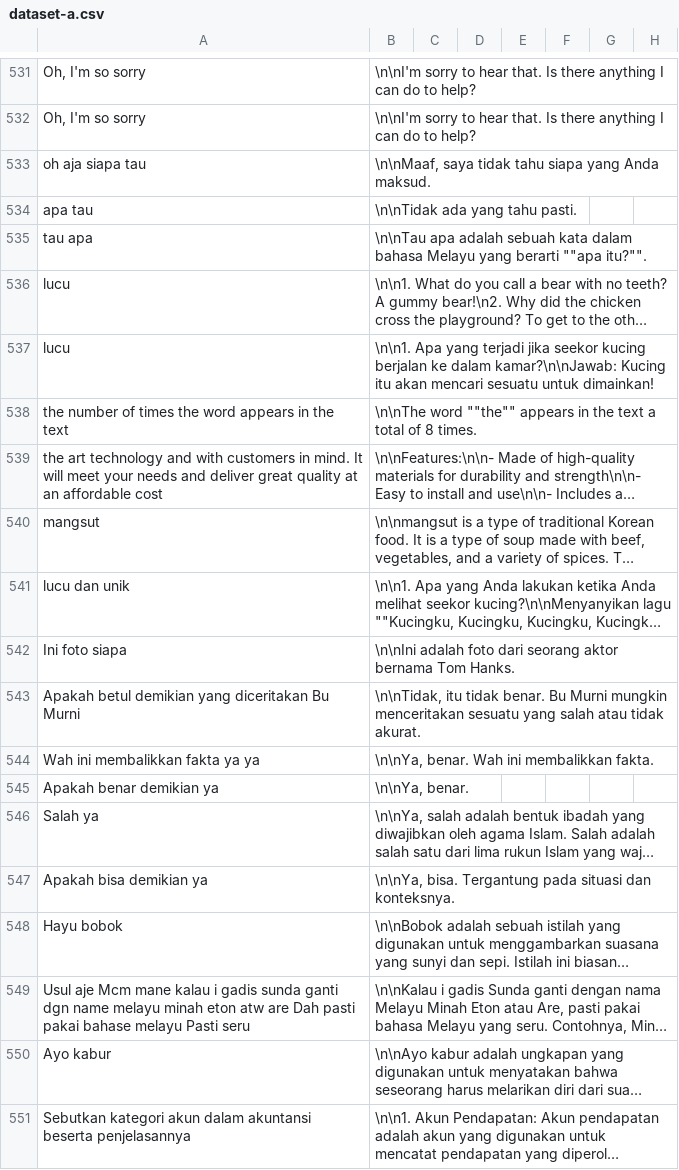
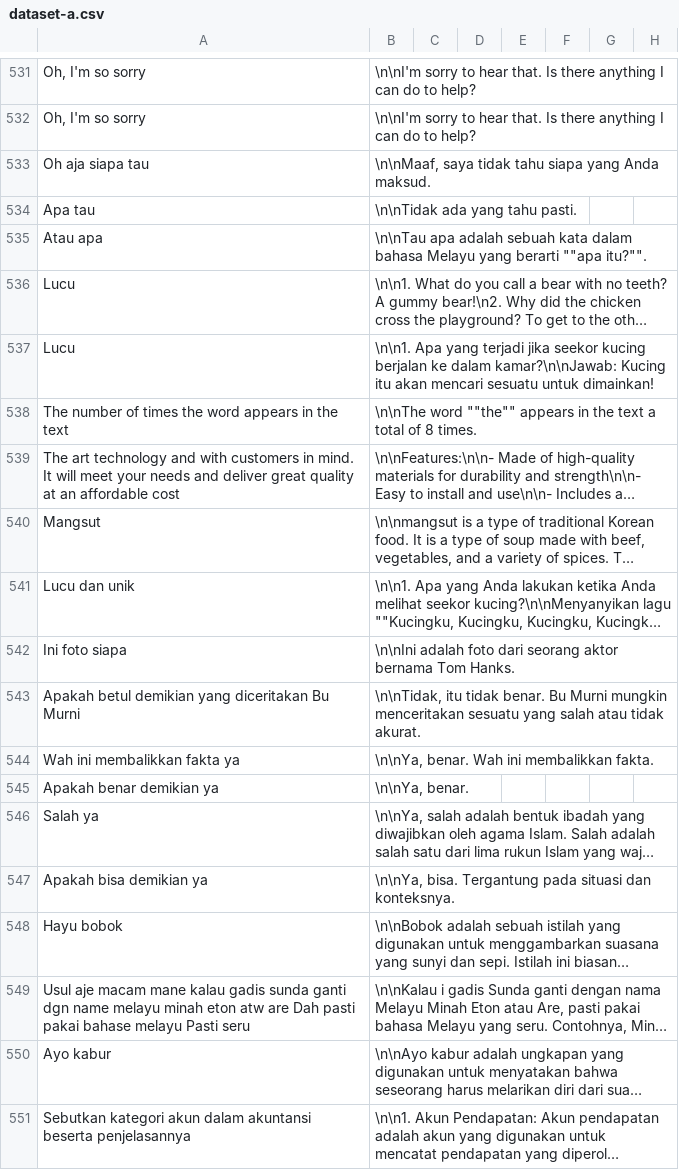
Before and after one commit to cerdas-buatan/dataset, a CSV file: dataset/dipa-cleaning 5252-6001/dataset-a.csv, drawn as a sheet; only a part is shown, gaps mark what is left out; long unchanged cells end in …; the diff names each change by its address in the sheet, - before the commit and + after, or states it on an @@ line.

Commit message:
dat5

```diff
--- a/dataset/dipa-cleaning 5252-6001/dataset-a.csv
+++ b/dataset/dipa-cleaning 5252-6001/dataset-a.csv
-A533: oh aja siapa tau
+A533: Oh aja siapa tau
-A534: apa tau
+A534: Apa tau
-A535: tau apa
+A535: Atau apa
-A536:A537: lucu
+A536:A537: Lucu
-A538: the number of…
+A538: The number of…
-A539: the art technology…
+A539: The art technology…
-A540: mangsut
+A540: Mangsut
-A541: lucu dan unik
+A541: Lucu dan unik
-A544: Wah ini membalikkan fakta ya ya
+A544: Wah ini membalikkan fakta ya
-A549: Usul aje Mcm mane kalau i gadis sunda…
+A549: Usul aje macam mane kalau gadis sunda…
```
